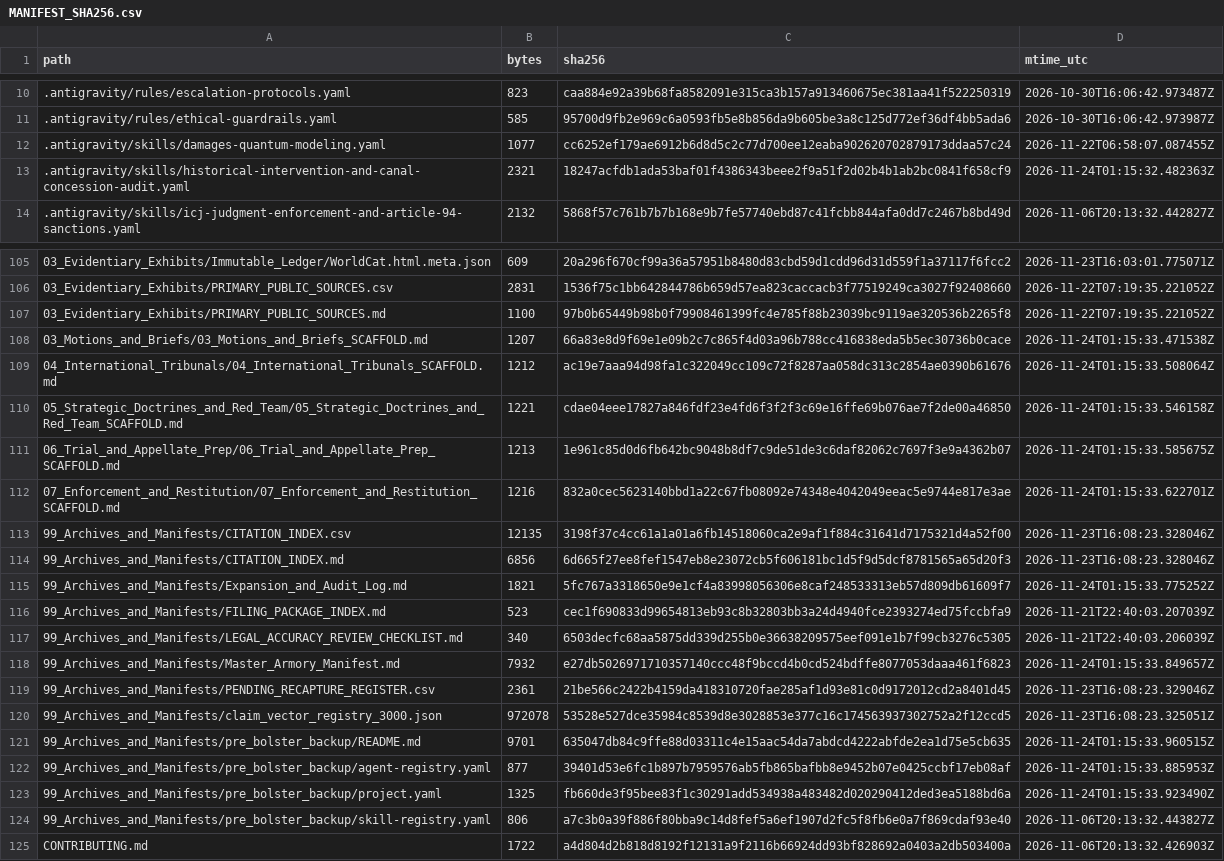
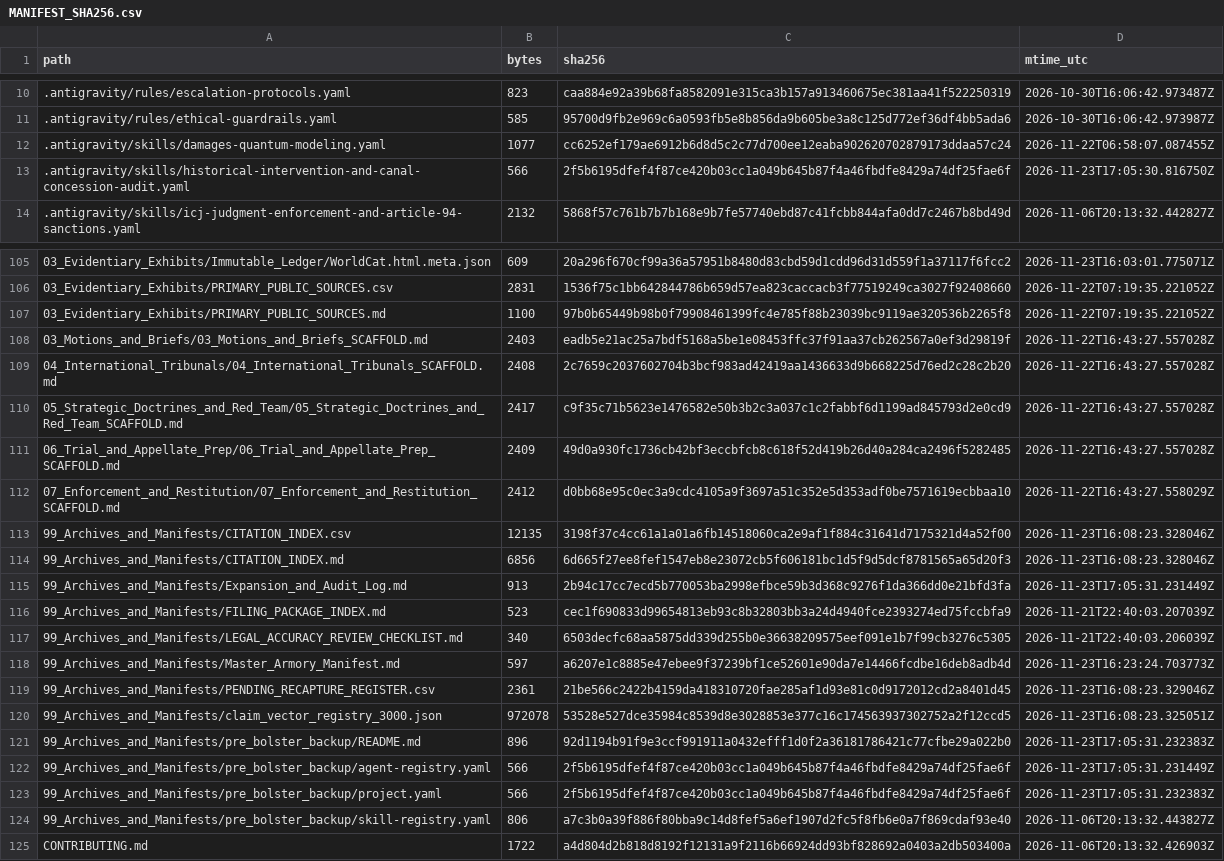
Before and after one commit to GlobalRestitutionAlliance/turtle-island-us-ak-inupiat-community-of-the-arctic-slope-master-litigation, a CSV file: 99_Archives_and_Manifests/MANIFEST_SHA256.csv, drawn as a sheet; only a part is shown, gaps mark what is left out; the diff covers the shown part only.

```diff
--- a/99_Archives_and_Manifests/MANIFEST_SHA256.csv
+++ b/99_Archives_and_Manifests/MANIFEST_SHA256.csv
@@ -12,3 +12,3 @@ path,bytes,sha256,mtime_utc
 .antigravity/skills/damages-quantum-modeling.yaml,1077,cc6252ef179ae6912b6d8d5c2c77d700ee12eaba902620702879173ddaa57c24,2026-11-22T06:58:07.087455Z
-.antigravity/skills/historical-intervention-and-canal-concession-audit.yaml,2321,18247acfdb1ada53baf01f4386343beee2f9a51f2d02b4b1ab2bc0841f658cf9,2026-11-24T01:15:32.482363Z
+.antigravity/skills/historical-intervention-and-canal-concession-audit.yaml,566,2f5b6195dfef4f87ce420b03cc1a049b645b87f4a46fbdfe8429a74df25fae6f,2026-11-23T17:05:30.816750Z
 .antigravity/skills/icj-judgment-enforcement-and-article-94-sanctions.yaml,2132,5868f57c761b7b7b168e9b7fe57740ebd87c41fcbb844afa0dd7c2467b8bd49d,2026-11-06T20:13:32.442827Z
@@ -107,18 +107,18 @@ path,bytes,sha256,mtime_utc
 03_Evidentiary_Exhibits/PRIMARY_PUBLIC_SOURCES.md,1100,97b0b65449b98b0f79908461399fc4e785f88b23039bc9119ae320536b2265f8,2026-11-22T07:19:35.221052Z
-03_Motions_and_Briefs/03_Motions_and_Briefs_SCAFFOLD.md,1207,66a83e8d9f69e1e09b2c7c865f4d03a96b788cc416838eda5b5ec30736b0cace,2026-11-24T01:15:33.471538Z
-04_International_Tribunals/04_International_Tribunals_SCAFFOLD.md,1212,ac19e7aaa94d98fa1c322049cc109c72f8287aa058dc313c2854ae0390b61676,2026-11-24T01:15:33.508064Z
-05_Strategic_Doctrines_and_Red_Team/05_Strategic_Doctrines_and_Red_Team_SCAFFOLD.md,1221,cdae04eee17827a846fdf23e4fd6f3f2f3c69e16ffe69b076ae7f2de00a46850,2026-11-24T01:15:33.546158Z
-06_Trial_and_Appellate_Prep/06_Trial_and_Appellate_Prep_SCAFFOLD.md,1213,1e961c85d0d6fb642bc9048b8df7c9de51de3c6daf82062c7697f3e9a4362b07,2026-11-24T01:15:33.585675Z
-07_Enforcement_and_Restitution/07_Enforcement_and_Restitution_SCAFFOLD.md,1216,832a0cec5623140bbd1a22c67fb08092e74348e4042049eeac5e9744e817e3ae,2026-11-24T01:15:33.622701Z
+03_Motions_and_Briefs/03_Motions_and_Briefs_SCAFFOLD.md,2403,eadb5e21ac25a7bdf5168a5be1e08453ffc37f91aa37cb262567a0ef3d29819f,2026-11-22T16:43:27.557028Z
+04_International_Tribunals/04_International_Tribunals_SCAFFOLD.md,2408,2c7659c2037602704b3bcf983ad42419aa1436633d9b668225d76ed2c28c2b20,2026-11-22T16:43:27.557028Z
+05_Strategic_Doctrines_and_Red_Team/05_Strategic_Doctrines_and_Red_Team_SCAFFOLD.md,2417,c9f35c71b5623e1476582e50b3b2c3a037c1c2fabbf6d1199ad845793d2e0cd9,2026-11-22T16:43:27.557028Z
+06_Trial_and_Appellate_Prep/06_Trial_and_Appellate_Prep_SCAFFOLD.md,2409,49d0a930fc1736cb42bf3eccbfcb8c618f52d419b26d40a284ca2496f5282485,2026-11-22T16:43:27.557028Z
+07_Enforcement_and_Restitution/07_Enforcement_and_Restitution_SCAFFOLD.md,2412,d0bb68e95c0ec3a9cdc4105a9f3697a51c352e5d353adf0be7571619ecbbaa10,2026-11-22T16:43:27.558029Z
 99_Archives_and_Manifests/CITATION_INDEX.csv,12135,3198f37c4cc61a1a01a6fb14518060ca2e9af1f884c31641d7175321d4a52f00,2026-11-23T16:08:23.328046Z
 99_Archives_and_Manifests/CITATION_INDEX.md,6856,6d665f27ee8fef1547eb8e23072cb5f606181bc1d5f9d5dcf8781565a65d20f3,2026-11-23T16:08:23.328046Z
-99_Archives_and_Manifests/Expansion_and_Audit_Log.md,1821,5fc767a3318650e9e1cf4a83998056306e8caf248533313eb57d809db61609f7,2026-11-24T01:15:33.775252Z
+99_Archives_and_Manifests/Expansion_and_Audit_Log.md,913,2b94c17cc7ecd5b770053ba2998efbce59b3d368c9276f1da366dd0e21bfd3fa,2026-11-23T17:05:31.231449Z
 99_Archives_and_Manifests/FILING_PACKAGE_INDEX.md,523,cec1f690833d99654813eb93c8b32803bb3a24d4940fce2393274ed75fccbfa9,2026-11-21T22:40:03.207039Z
 99_Archives_and_Manifests/LEGAL_ACCURACY_REVIEW_CHECKLIST.md,340,6503decfc68aa5875dd339d255b0e36638209575eef091e1b7f99cb3276c5305,2026-11-21T22:40:03.206039Z
-99_Archives_and_Manifests/Master_Armory_Manifest.md,7932,e27db5026971710357140ccc48f9bccd4b0cd524bdffe8077053daaa461f6823,2026-11-24T01:15:33.849657Z
+99_Archives_and_Manifests/Master_Armory_Manifest.md,597,a6207e1c8885e47ebee9f37239bf1ce52601e90da7e14466fcdbe16deb8adb4d,2026-11-23T16:23:24.703773Z
 99_Archives_and_Manifests/PENDING_RECAPTURE_REGISTER.csv,2361,21be566c2422b4159da418310720fae285af1d93e81c0d9172012cd2a8401d45,2026-11-23T16:08:23.329046Z
 99_Archives_and_Manifests/claim_vector_registry_3000.json,972078,53528e527dce35984c8539d8e3028853e377c16c174563937302752a2f12ccd5,2026-11-23T16:08:23.325051Z
-99_Archives_and_Manifests/pre_bolster_backup/README.md,9701,635047db84c9ffe88d03311c4e15aac54da7abdcd4222abfde2ea1d75e5cb635,2026-11-24T01:15:33.960515Z
-99_Archives_and_Manifests/pre_bolster_backup/agent-registry.yaml,877,39401d53e6fc1b897b7959576ab5fb865bafbb8e9452b07e0425ccbf17eb08af,2026-11-24T01:15:33.885953Z
-99_Archives_and_Manifests/pre_bolster_backup/project.yaml,1325,fb660de3f95bee83f1c30291add534938a483482d020290412ded3ea5188bd6a,2026-11-24T01:15:33.923490Z
+99_Archives_and_Manifests/pre_bolster_backup/README.md,896,92d1194b91f9e3ccf991911a0432efff1d0f2a36181786421c77cfbe29a022b0,2026-11-23T17:05:31.232383Z
+99_Archives_and_Manifests/pre_bolster_backup/agent-registry.yaml,566,2f5b6195dfef4f87ce420b03cc1a049b645b87f4a46fbdfe8429a74df25fae6f,2026-11-23T17:05:31.231449Z
+99_Archives_and_Manifests/pre_bolster_backup/project.yaml,566,2f5b6195dfef4f87ce420b03cc1a049b645b87f4a46fbdfe8429a74df25fae6f,2026-11-23T17:05:31.232383Z
 99_Archives_and_Manifests/pre_bolster_backup/skill-registry.yaml,806,a7c3b0a39f886f80bba9c14d8fef5a6ef1907d2fc5f8fb6e0a7f869cdaf93e40,2026-11-06T20:13:32.443827Z
```
Also changed, not shown: 77 edited cells elsewhere in this file, 37 other files.
